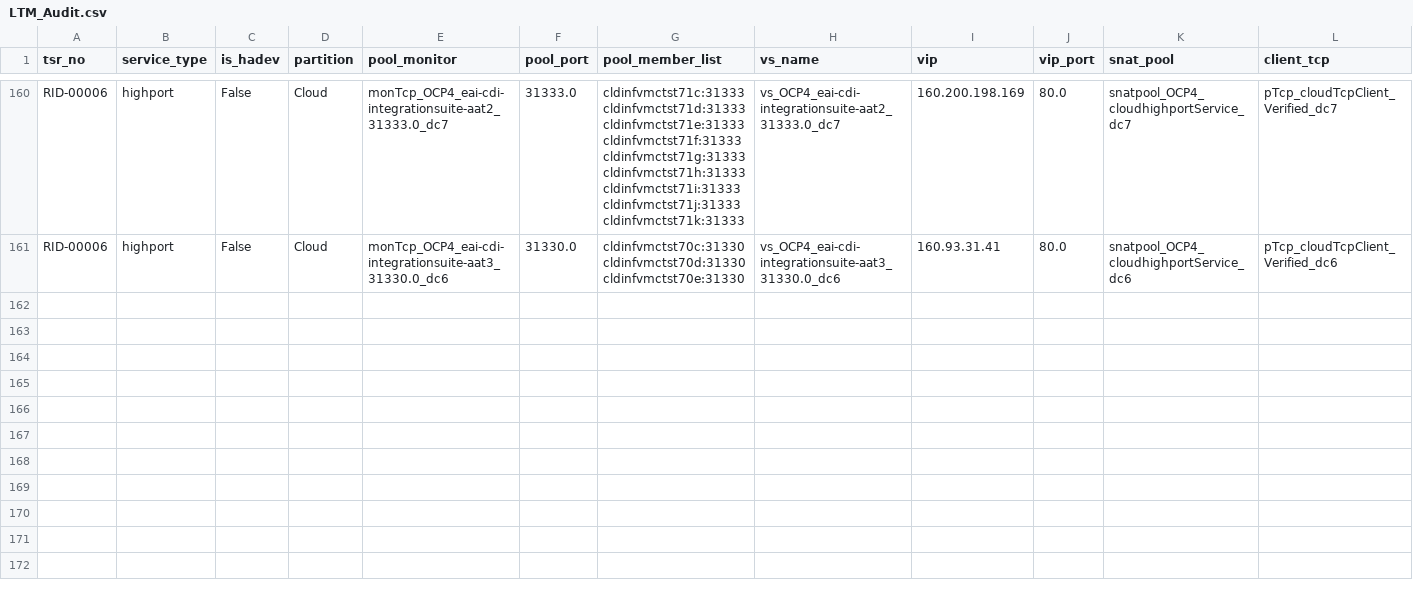
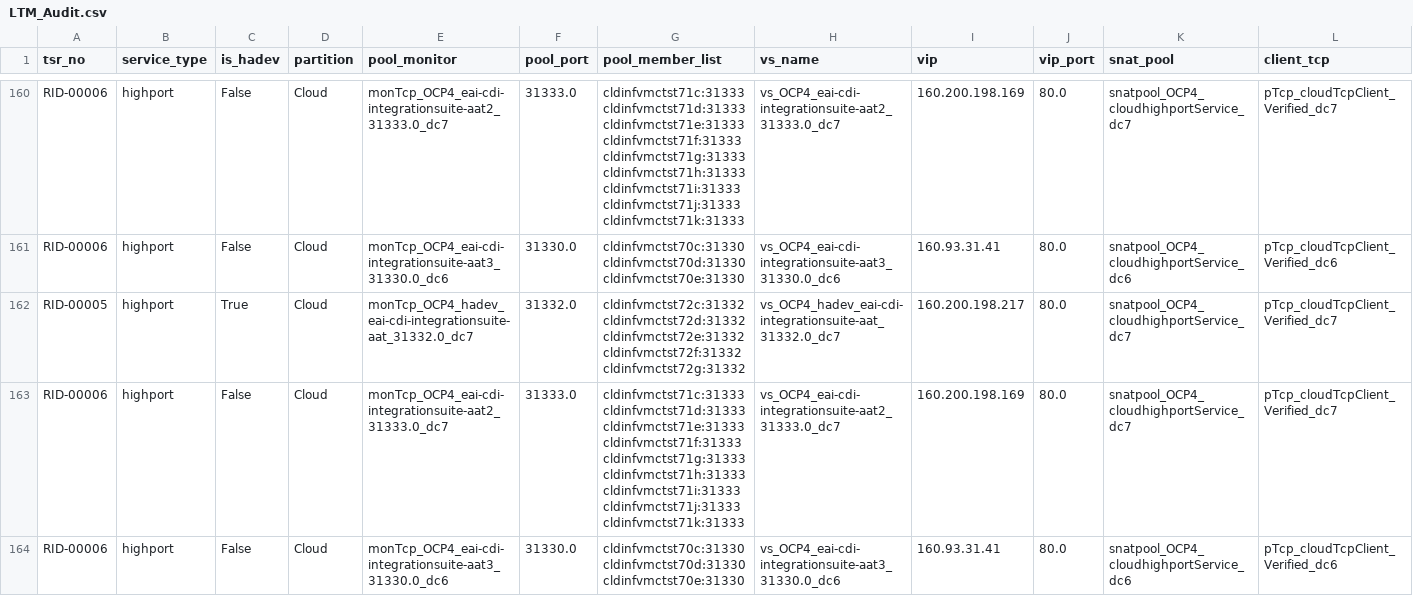
Before and after one commit to igslxylon/HA_F5_LTM_Automate, a CSV file: LTM_Audit.csv, drawn as a sheet; only a part is shown, gaps mark what is left out; rows hold the shown columns only; the diff names each change by its address in the sheet, - before the commit and + after, or states it on an @@ line.

Commit message:
Audit for tsr_no: RID-00005/RID-00006 at 2023-12-30 05:32

```diff
--- a/LTM_Audit.csv
+++ b/LTM_Audit.csv
+row 162: RID-00005 | highport | True | Cloud | monTcp_OCP4_hadev_eai-cdi-integrationsuite-aat_31332.0_dc7 | 31332.0 | cldinfvmctst72c:31332 cldinfvmctst72d:31332 cldinfvmctst72e:31332 cldinfvmctst72f:31332 cldinfvmctst72g:31332 | vs_OCP4_hadev_eai-cdi-integrationsuite-aat_31332.0_dc7 | 160.200.198.217 | 80.0 | snatpool_OCP4_cloudhighportService_dc7 | pTcp_cloudTcpClient_Verified_dc7
+row 163: RID-00006 | highport | False | Cloud | monTcp_OCP4_eai-cdi-integrationsuite-aat2_31333.0_dc7 | 31333.0 | cldinfvmctst71c:31333 cldinfvmctst71d:31333 cldinfvmctst71e:31333 cldinfvmctst71f:31333 cldinfvmctst71g:31333 cldinfvmctst71h:31333 cldinfvmctst71i:31333 cldinfvmctst71j:31333 cldinfvmctst71k:31333 | vs_OCP4_eai-cdi-integrationsuite-aat2_31333.0_dc7 | 160.200.198.169 | 80.0 | snatpool_OCP4_cloudhighportService_dc7 | pTcp_cloudTcpClient_Verified_dc7
+row 164: RID-00006 | highport | False | Cloud | monTcp_OCP4_eai-cdi-integrationsuite-aat3_31330.0_dc6 | 31330.0 | cldinfvmctst70c:31330 cldinfvmctst70d:31330 cldinfvmctst70e:31330 | vs_OCP4_eai-cdi-integrationsuite-aat3_31330.0_dc6 | 160.93.31.41 | 80.0 | snatpool_OCP4_cloudhighportService_dc6 | pTcp_cloudTcpClient_Verified_dc6
```
